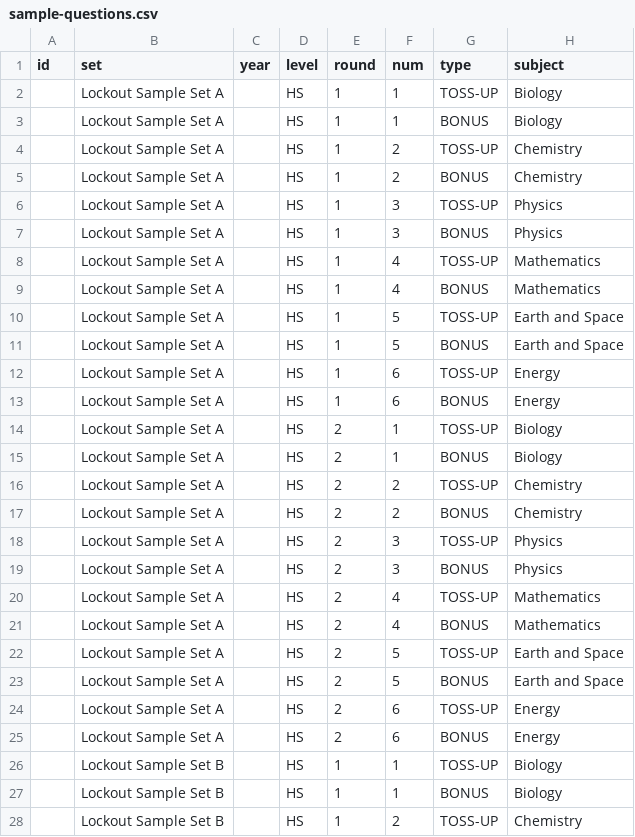
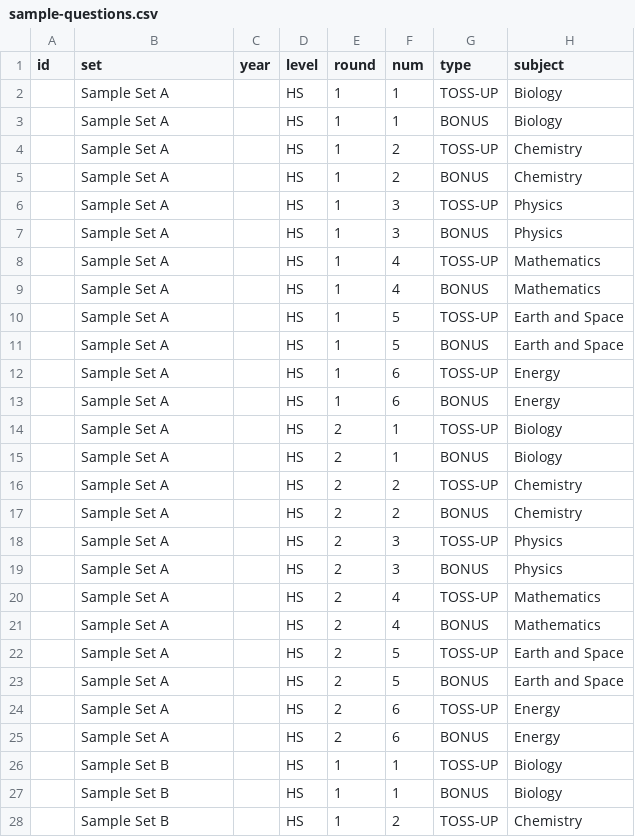
Before and after one commit to lightningale23/pts, a CSV file: data/sample-questions.csv, drawn as a sheet; only a part is shown; the diff covers the shown part only; the diff names each change by its address in the sheet, - before the commit and + after, or states it on an @@ line.

```diff
--- a/data/sample-questions.csv
+++ b/data/sample-questions.csv
-B2:B25 (set): Lockout Sample Set A
+B2:B25 (set): Sample Set A
-B26:B28 (set): Lockout Sample Set B
+B26:B28 (set): Sample Set B
```
Also changed, not shown: 9 edited cells elsewhere in this file, 18 other files.
